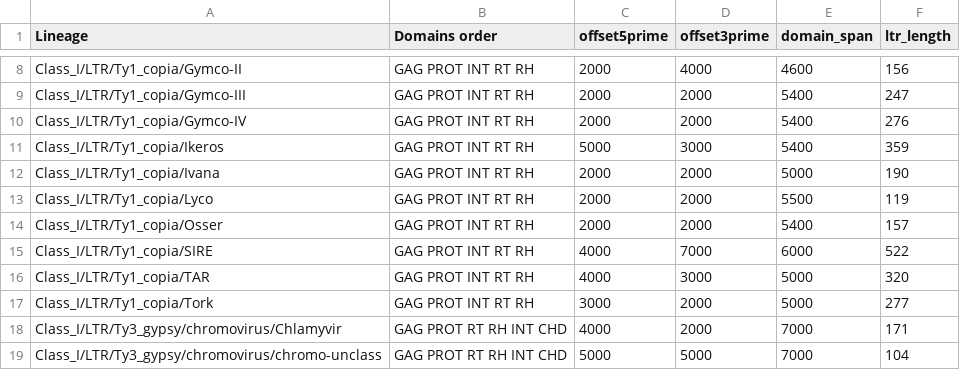
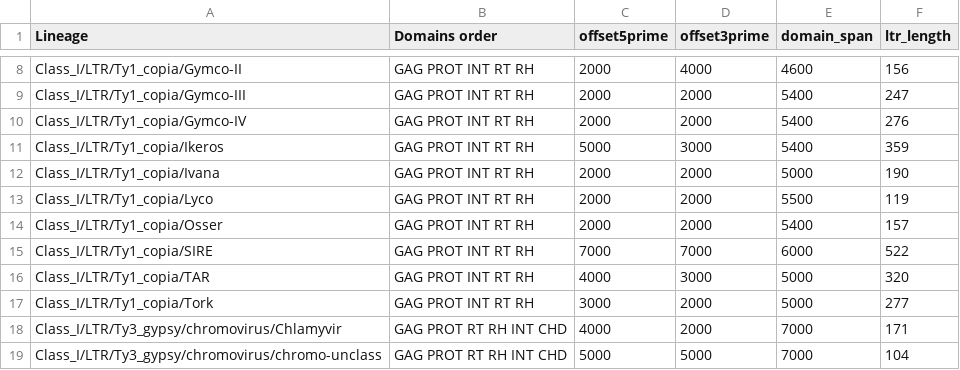
Before and after one commit to kavonrtep/dante_ltr, a CSV file: databases/lineage_domain_order.csv, drawn as a sheet; only a part is shown, gaps mark what is left out.

```diff
--- a/databases/lineage_domain_order.csv
+++ b/databases/lineage_domain_order.csv
@@ -14,3 +14,3 @@ Class_I/LTR/Ty1_copia/Lyco	GAG PROT INT RT RH	2000	2000	5500	119
 Class_I/LTR/Ty1_copia/Osser	GAG PROT INT RT RH	2000	2000	5400	157
-Class_I/LTR/Ty1_copia/SIRE	GAG PROT INT RT RH	4000	7000	6000	522
+Class_I/LTR/Ty1_copia/SIRE	GAG PROT INT RT RH	7000	7000	6000	522
 Class_I/LTR/Ty1_copia/TAR	GAG PROT INT RT RH	4000	3000	5000	320
```
Also changed, not shown: 2 other files.
